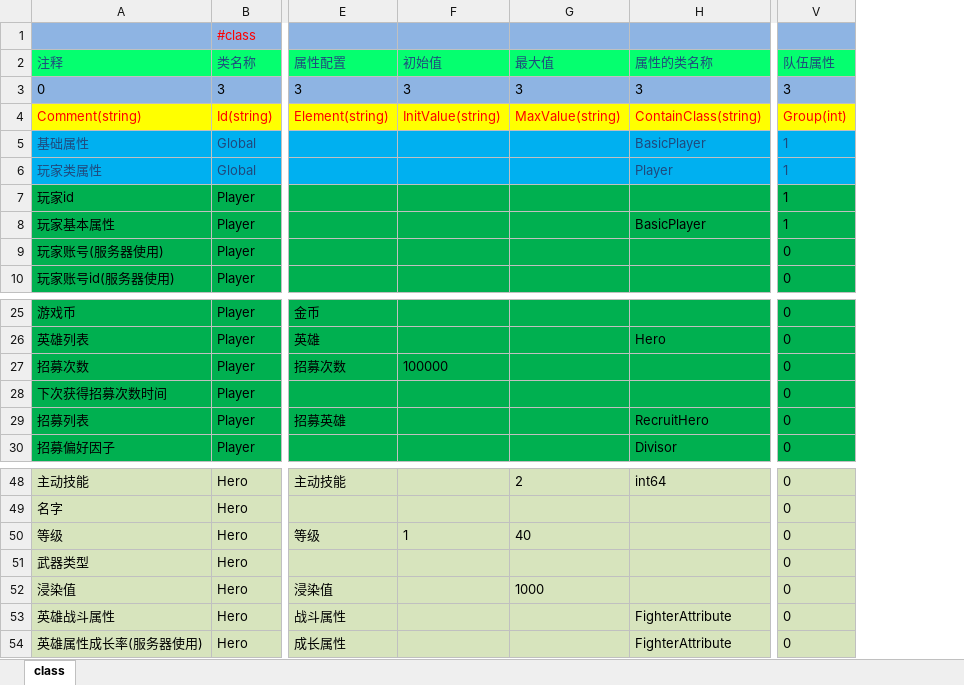
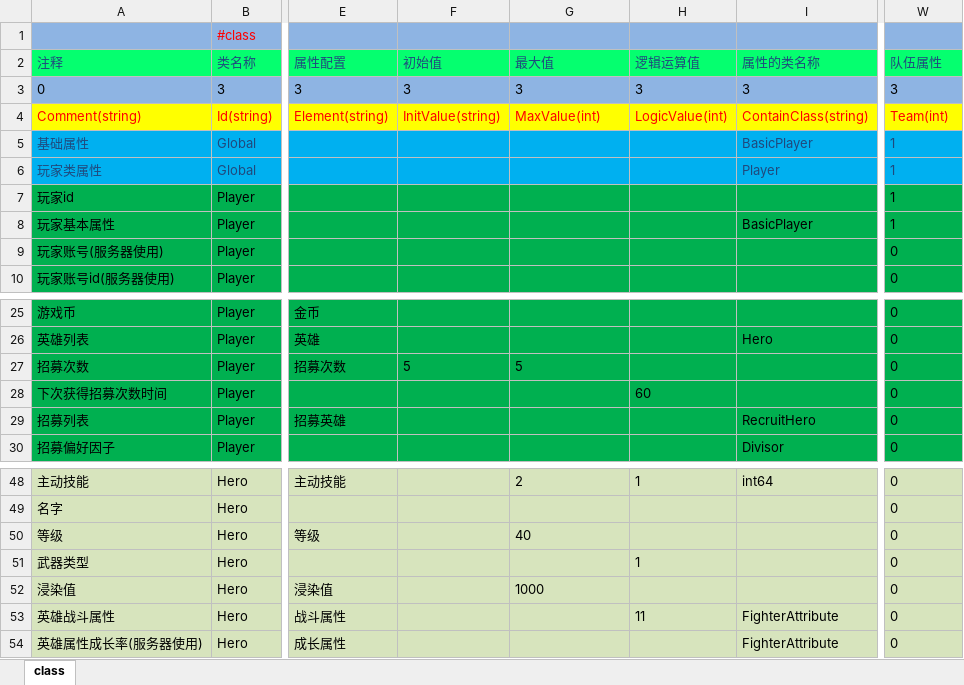
Before and after one commit to lori227/KFrame, an Excel workbook: _resource/excel/1000-属性配置.xlsx, sheet class, drawn as a sheet; only a part is shown, gaps mark what is left out; values as stored, in another font and other column widths than the file's, no borders; addresses are those after the commit; the diff names each change by its address in the sheet, - before the commit and + after, or states it on an @@ line.

```diff
--- a/_resource/excel/1000-属性配置.xlsx (sheet class)
+++ b/_resource/excel/1000-属性配置.xlsx (sheet class)
+column H (逻辑运算值), rows 3-4: 3 | LogicValue(int); row 28: 60; rows 48-53: 1 |  |  | 1 |  | 11
-G4 (最大值): MaxValue(string)
+G4 (最大值): MaxValue(int)
-W4 (队伍属性): Group(int)
+W4 (队伍属性): Team(int)
-F27 (初始值): 100000
+F27 (初始值): 5
-G27 (最大值): (empty)
+G27 (最大值): 5
-F50 (初始值): 1
+F50 (初始值): (empty)
```
Also changed, not shown: _resource/excel/1020-全局配置.xlsx, 7 other files.
